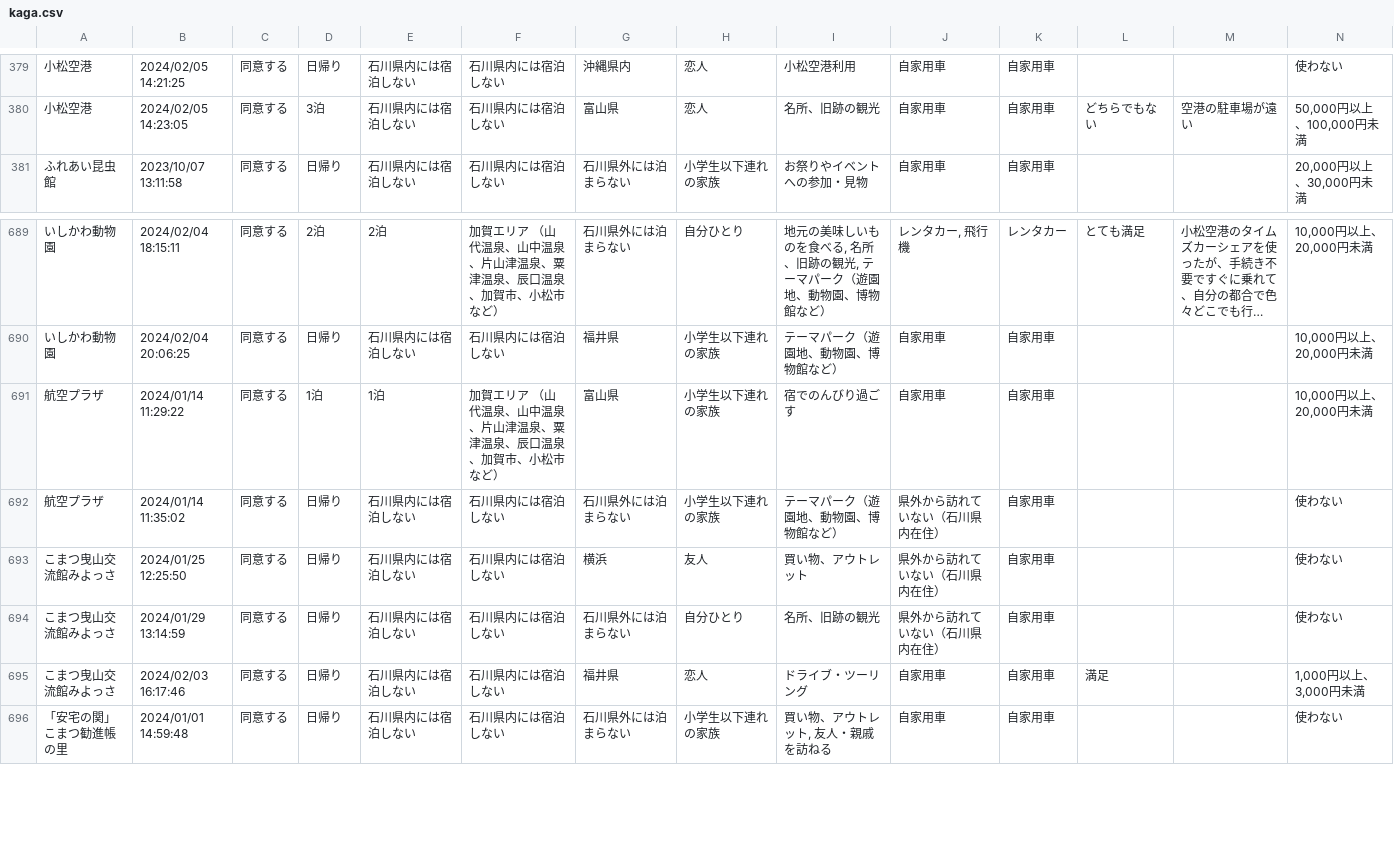
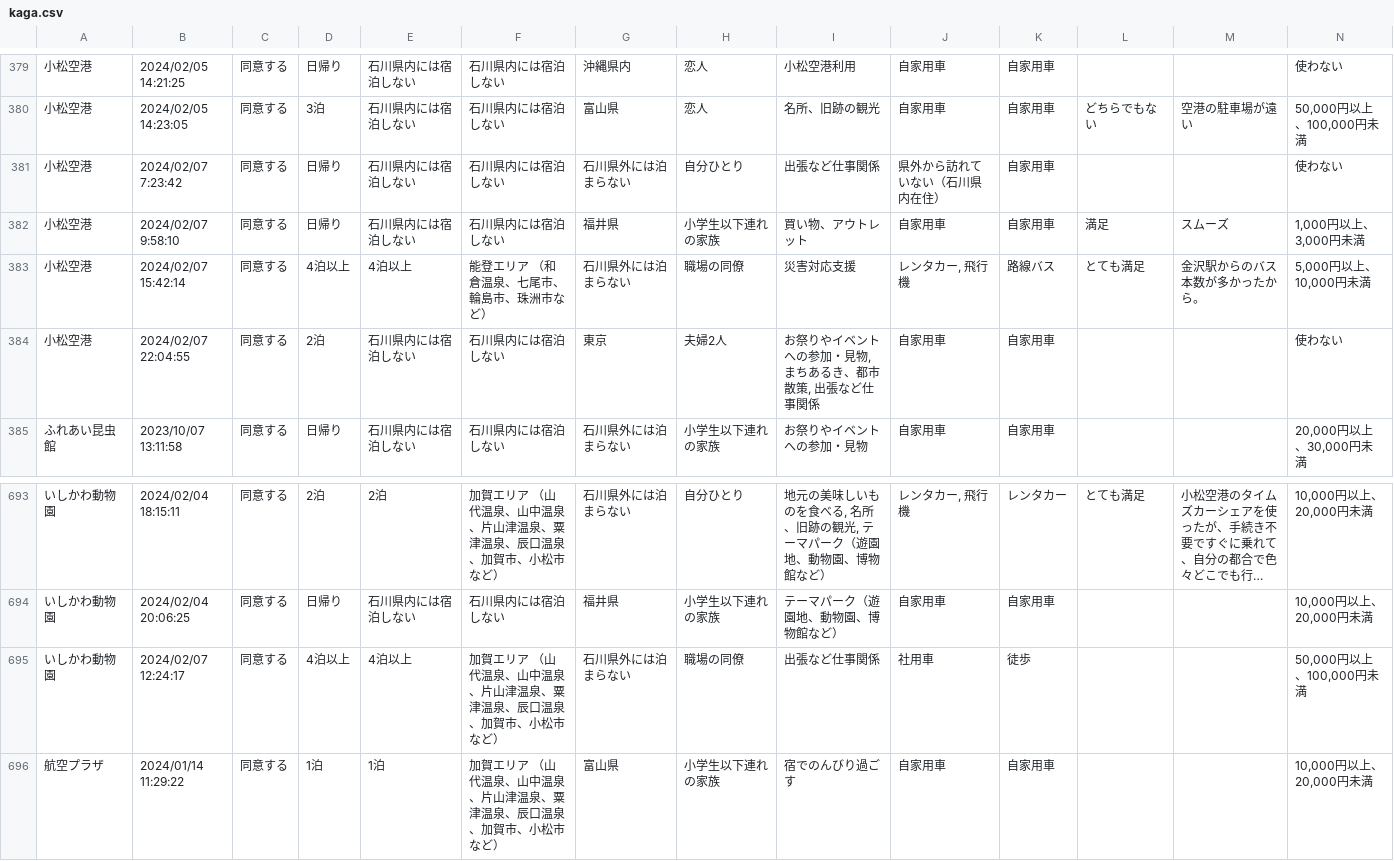
Before and after one commit to code4fukui/ishikawa-kanko-survey, a CSV file: kaga.csv, drawn as a sheet; only a part is shown, gaps mark what is left out; the shorter side is filled out with more unchanged rows; long unchanged cells end in …; rows hold the shown columns only; the diff names each change by its address in the sheet, - before the commit and + after, or states it on an @@ line.

Commit message:
update data

```diff
--- a/kaga.csv
+++ b/kaga.csv
+row 381: 小松空港 | 2024/02/07 7:23:42 | 同意する | 日帰り | 石川県内には宿泊しない | 石川県内には宿泊しない | 石川県外には泊まらない | 自分ひとり | 出張など仕事関係 | 県外から訪れていない（石川県内在住） | 自家用車 |  |  | 使わない
+row 382: 小松空港 | 2024/02/07 9:58:10 | 同意する | 日帰り | 石川県内には宿泊しない | 石川県内には宿泊しない | 福井県 | 小学生以下連れの家族 | 買い物、アウトレット | 自家用車 | 自家用車 | 満足 | スムーズ | 1,000円以上、3,000円未満
+row 383: 小松空港 | 2024/02/07 15:42:14 | 同意する | 4泊以上 | 4泊以上 | 能登エリア （和倉温泉、七尾市、輪島市、珠洲市など） | 石川県外には泊まらない | 職場の同僚 | 災害対応支援 | レンタカー, 飛行機 | 路線バス | とても満足 | 金沢駅からのバス本数が多かったから。 | 5,000円以上、10,000円未満
+row 384: 小松空港 | 2024/02/07 22:04:55 | 同意する | 2泊 | 石川県内には宿泊しない | 石川県内には宿泊しない | 東京 | 夫婦2人 | お祭りやイベントへの参加・見物, まちあるき、都市散策, 出張など仕事関係 | 自家用車 | 自家用車 |  |  | 使わない
+row 695: いしかわ動物園 | 2024/02/07 12:24:17 | 同意する | 4泊以上 | 4泊以上 | 加賀エリア （山代温泉、山中温泉、片山津温泉、粟津温泉、辰口温泉、加賀市、小松市など） | 石川県外には泊まらない | 職場の同僚 | 出張など仕事関係 | 社用車 | 徒歩 |  |  | 50,000円以上、100,000円未満
```
Also changed, not shown: 2 other files.
